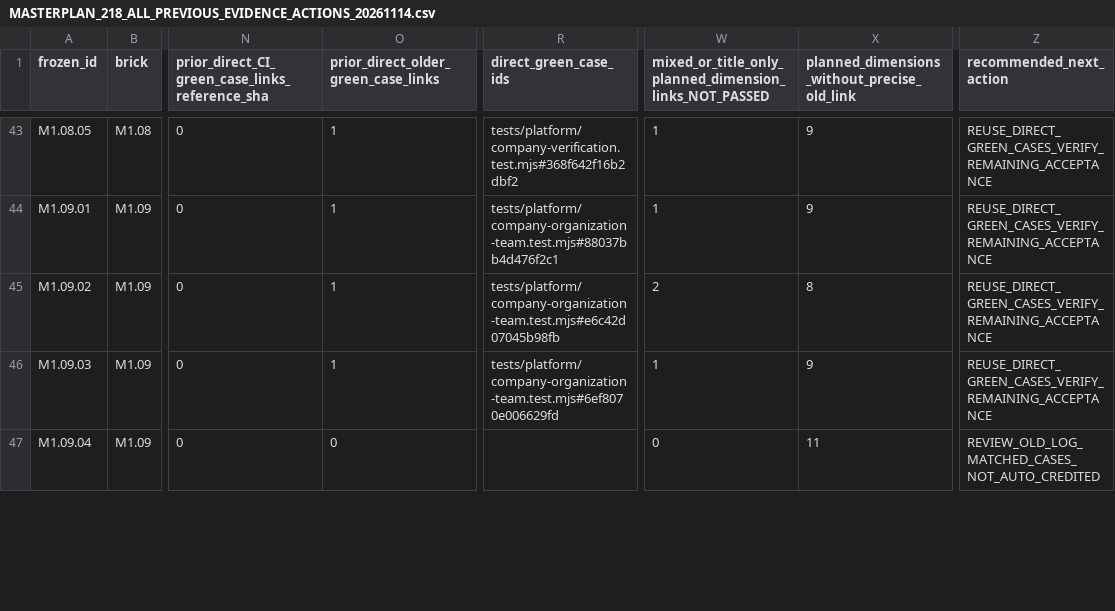
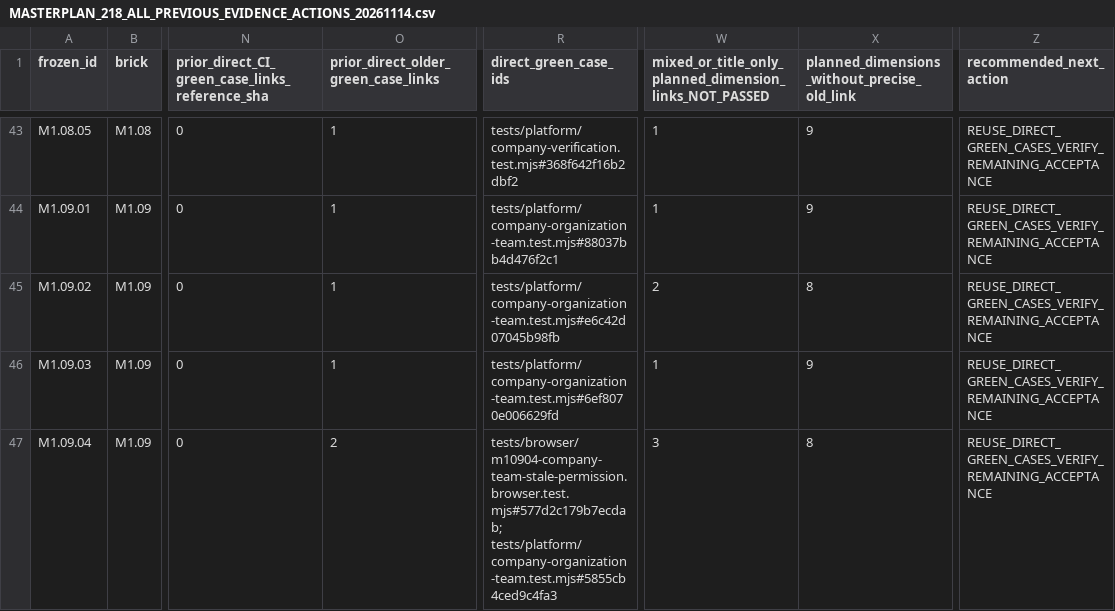
Before and after one commit to itxsam57/hseverify-production-hardening, a CSV file: docs/qa/evidence/MASTERPLAN_218_ALL_PREVIOUS_EVIDENCE_ACTIONS_20261114.csv, drawn as a sheet; only a part is shown, gaps mark what is left out; the diff covers the shown part only; the diff names each change by its address in the sheet, - before the commit and + after, or states it on an @@ line.

Commit message:
fix(M1.09.05): revoke Company staff sessions and serialize active login Autopilot-Cycle: d0b4a69c8c41422b94ec73079867233e Autopilot-Feature: M1.09.05-COMPANY-EXISTING-SESSION-REVOKE Autopilot-Session: c0f1fb71-00ee-4fbb-97c9-87cb97451df5

```diff
--- a/docs/qa/evidence/MASTERPLAN_218_ALL_PREVIOUS_EVIDENCE_ACTIONS_20261114.csv
+++ b/docs/qa/evidence/MASTERPLAN_218_ALL_PREVIOUS_EVIDENCE_ACTIONS_20261114.csv
-O47: 0
+O47: 2
-R47 (direct_green_case_ids): (empty)
+R47 (direct_green_case_ids): tests/browser/m10904-company-team-stale-permission.browser.test.mjs#577d2c179b7ecdab; tests/platform/company-organization-team.test.mjs#5855cb4ced9c4fa3
-W47: 0
+W47: 3
-X47: 11
+X47: 8
-Z47 (recommended_next_action): REVIEW_OLD_LOG_MATCHED_CASES_NOT_AUTO_CREDITED
+Z47 (recommended_next_action): REUSE_DIRECT_GREEN_CASES_VERIFY_REMAINING_ACCEPTANCE
```
Also changed, not shown: 4 edited cells elsewhere in this file, docs/qa/evidence/MASTERPLAN_218_EXECUTED_TESTS_BY_SCENARIO.csv, 19 other files.
